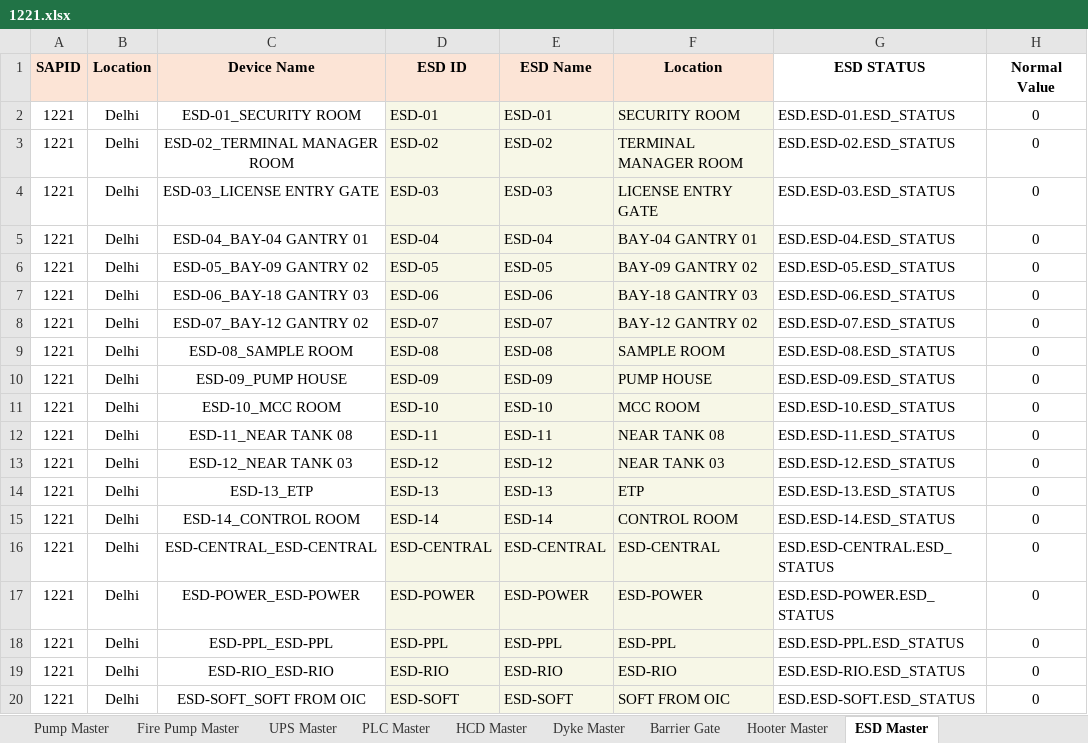
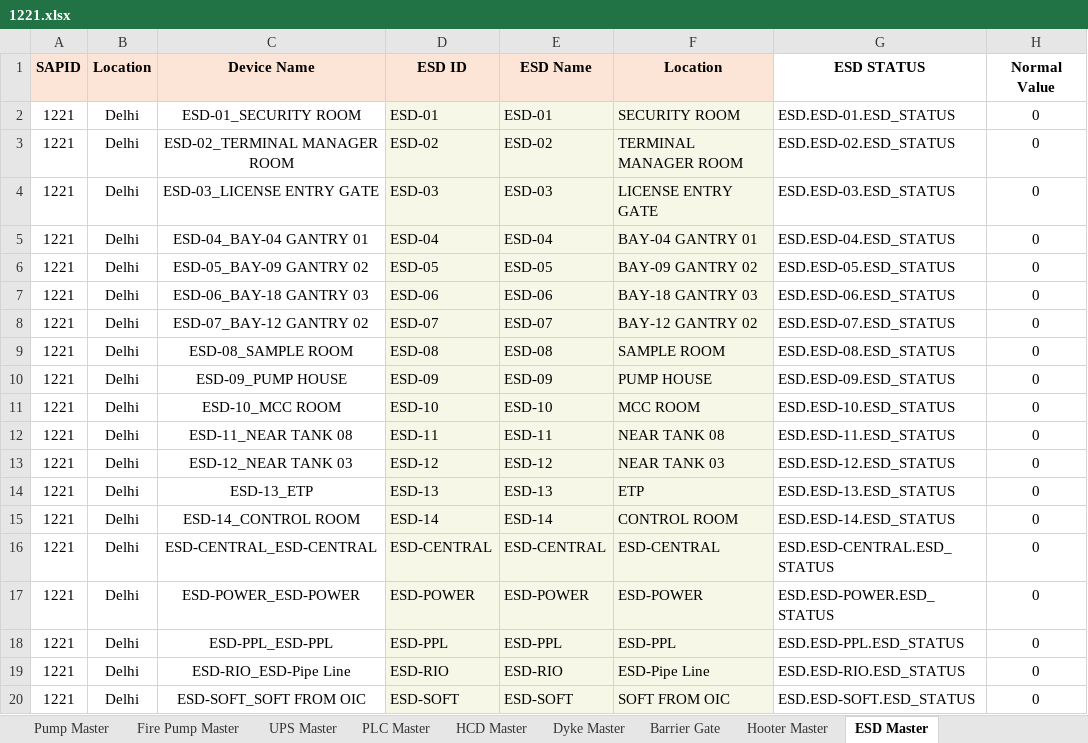
Before and after one commit to vatsav466/HPCL-Backend, an Excel workbook: prod/1221.xlsx, sheet ESD Master, drawn as a sheet; only a part is shown; values as stored, in another font and other column widths than the file's, no borders; charts and pictures not drawn; the diff names each change by its address in the sheet, - before the commit and + after, or states it on an @@ line.

```diff
--- a/prod/1221.xlsx (sheet ESD Master)
+++ b/prod/1221.xlsx (sheet ESD Master)
-C19: ESD-RIO_ESD-RIO
+C19: ESD-RIO_ESD-Pipe Line
-F19: ESD-RIO
+F19: ESD-Pipe Line
```
Also changed, not shown: prod/1424.xlsx, prod/1892.xlsx, 3 other files.
